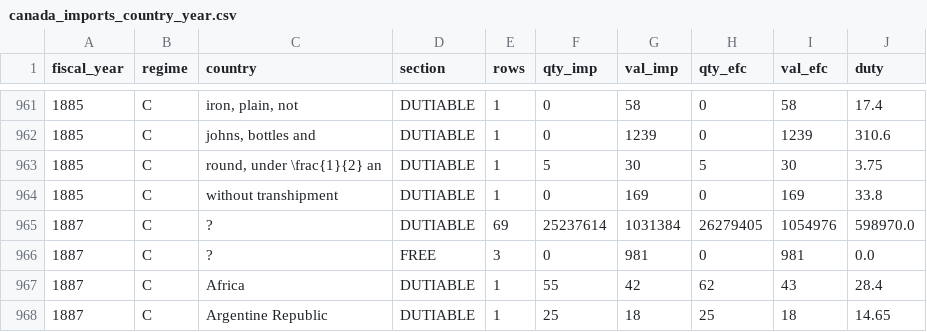
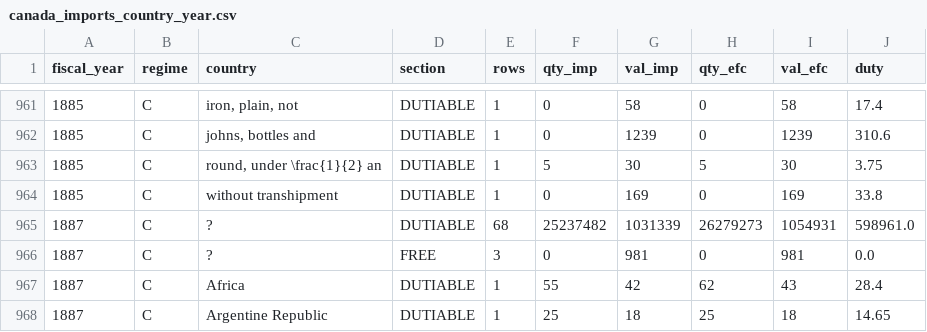
Before and after one commit to jburnford/uk-trade-db, a CSV file: exports/canada_imports_country_year.csv, drawn as a sheet; only a part is shown, gaps mark what is left out.

Commit message:
Canada imports: a page-top running-head repeat is only possible while the article is OPEN (article_closed flag) and never when the leaves' numbers differ — sibling articles ('over 89/90 degrees', 'not waxed'/'& waxed') were being swallowed as continuations and their first country block lost to '?'. Article '?' 11.7M -> 4.8M

```diff
--- a/exports/canada_imports_country_year.csv
+++ b/exports/canada_imports_country_year.csv
@@ -964,3 +964,3 @@ fiscal_year,regime,country,section,rows,qty_imp,val_imp,qty_efc,val_efc,duty
 1885,C,without transhipment,DUTIABLE,1,0,169,0,169,33.8
-1887,C,?,DUTIABLE,69,25237614,1031384,26279405,1054976,598970.0
+1887,C,?,DUTIABLE,68,25237482,1031339,26279273,1054931,598961.0
 1887,C,?,FREE,3,0,981,0,981,0.0
```
Also changed, not shown: 5 other files.
